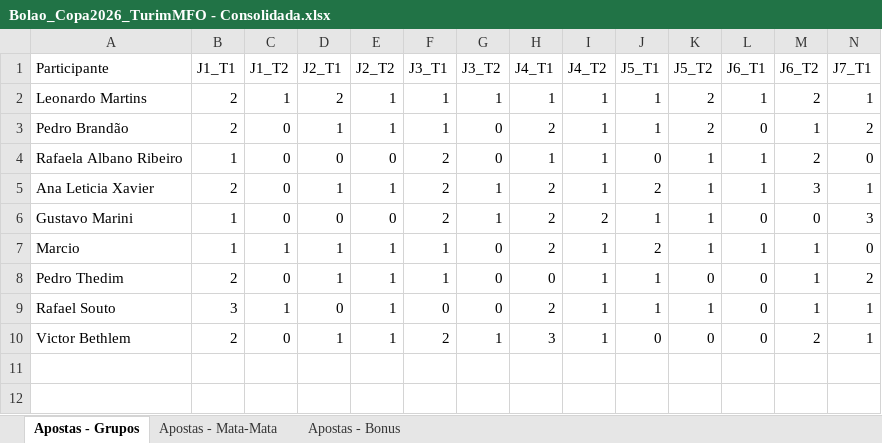
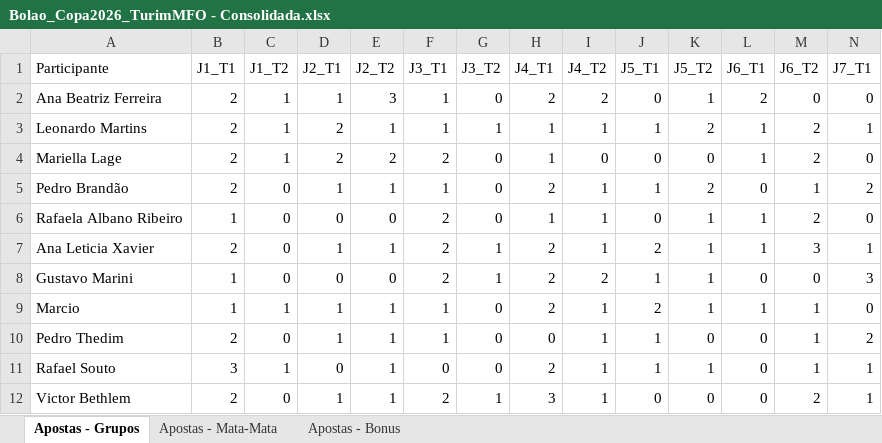
Before and after one commit to pbrandao26/bolao-copa-2026, an Excel workbook: apostas/Bolao_Copa2026_TurimMFO - Consolidada.xlsx, sheet Apostas - Grupos, drawn as a sheet; only a part is shown; values as stored, in another font and other column widths than the file's, no borders; rows hold the shown columns only; the diff names each change by its address in the sheet, - before the commit and + after, or states it on an @@ line.

```diff
--- a/apostas/Bolao_Copa2026_TurimMFO - Consolidada.xlsx (sheet Apostas - Grupos)
+++ b/apostas/Bolao_Copa2026_TurimMFO - Consolidada.xlsx (sheet Apostas - Grupos)
+row 2: Ana Beatriz Ferreira | 2 | 1 | 1 | 3 | 1 | 0 | 2 | 2 | 0 | 1 | 2 | 0 | 0
+row 4: Mariella Lage | 2 | 1 | 2 | 2 | 2 | 0 | 1 | 0 | 0 | 0 | 1 | 2 | 0
```
Also changed, not shown: sheet Apostas - Mata-Mata, sheet Apostas - Bonus, 2 other files.
